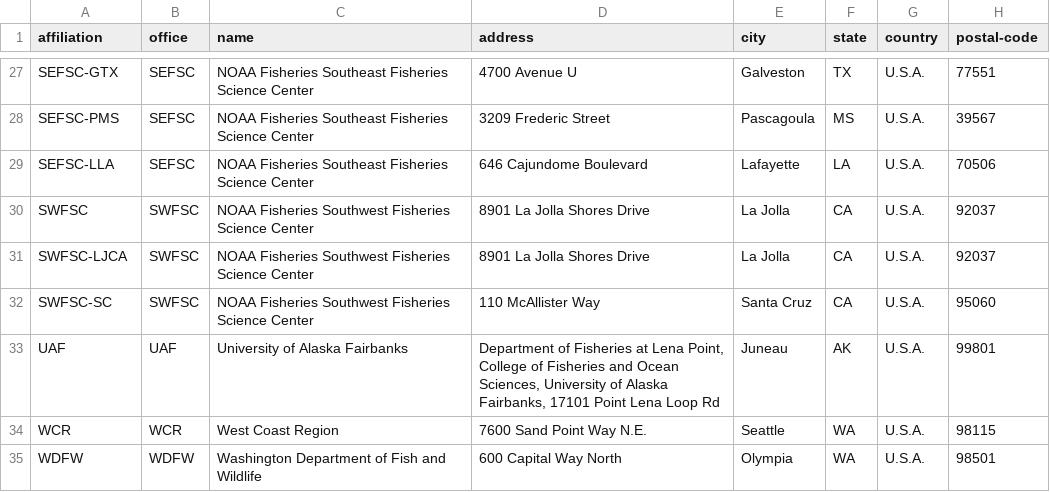
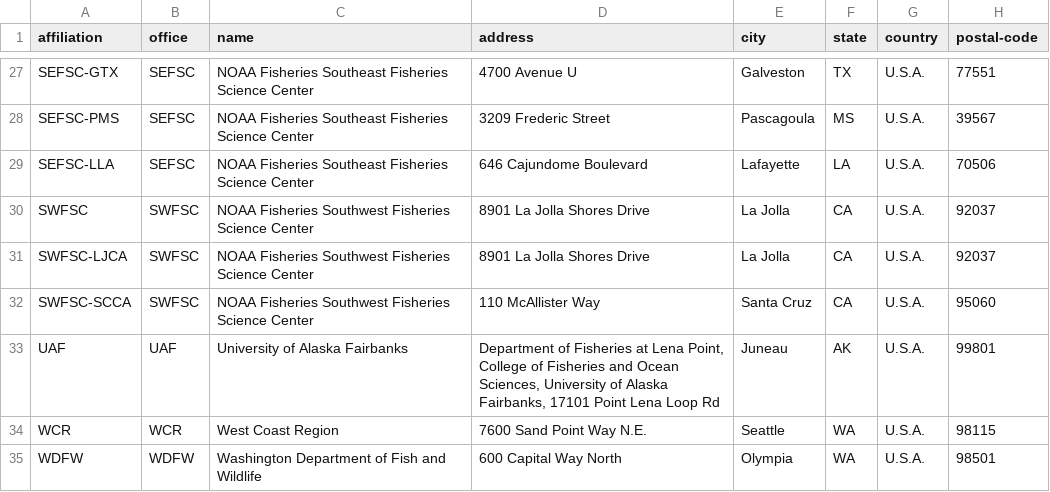
Before and after one commit to nmfs-ost/asar, a CSV file: inst/resources/affiliation_info.csv, drawn as a sheet; only a part is shown, gaps mark what is left out.

Commit message:
[docs] incorporate feedback from SWFSC workshop (#551)
* add missing state acronym from SWFSC affiliation

* add Q&A for rerender = TRUE args

* change params arg name in faq answer

* update wordlist

* fix spelling error

* add rerendering to WORDLIST

```diff
--- a/inst/resources/affiliation_info.csv
+++ b/inst/resources/affiliation_info.csv
@@ -31,3 +31,3 @@ SWFSC,SWFSC,NOAA Fisheries Southwest Fisheries Science Center,8901 La Jolla Shor
 SWFSC-LJCA,SWFSC,NOAA Fisheries Southwest Fisheries Science Center,8901 La Jolla Shores Drive,La Jolla,CA,U.S.A.,92037
-SWFSC-SC,SWFSC,NOAA Fisheries Southwest Fisheries Science Center,110 McAllister Way,Santa Cruz,CA,U.S.A.,95060
+SWFSC-SCCA,SWFSC,NOAA Fisheries Southwest Fisheries Science Center,110 McAllister Way,Santa Cruz,CA,U.S.A.,95060
 UAF,UAF,University of Alaska Fairbanks,"Department of Fisheries at Lena Point, College of Fisheries and Ocean Sciences, University of Alaska Fairbanks, 17101 Point Lena Loop Rd",Juneau,AK,U.S.A.,99801
```
Also changed, not shown: 2 other files.
